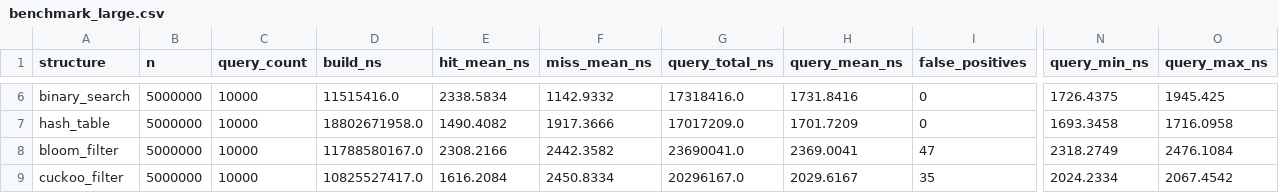
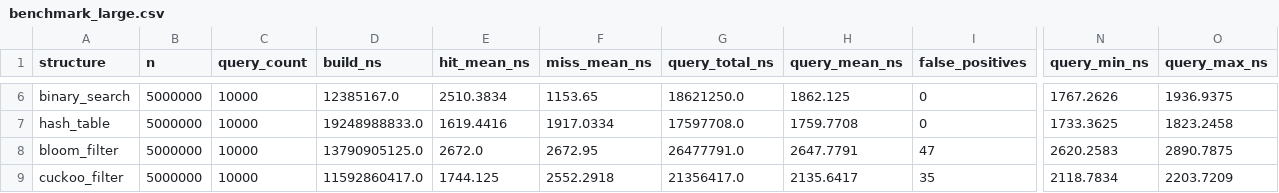
Before and after one commit to humb1e1989/login-checker-bloom-cuckoo, a CSV file: results/benchmark_large.csv, drawn as a sheet; only a part is shown, gaps mark what is left out; the diff covers the shown part only; the diff names each change by its address in the sheet, - before the commit and + after, or states it on an @@ line.

```diff
--- a/results/benchmark_large.csv
+++ b/results/benchmark_large.csv
-D6 (build_ns): 11515416.0
+D6 (build_ns): 12385167.0
-E6 (hit_mean_ns): 2338.5834
+E6 (hit_mean_ns): 2510.3834
-F6 (miss_mean_ns): 1142.9332
+F6 (miss_mean_ns): 1153.65
-G6 (query_total_ns): 17318416.0
+G6 (query_total_ns): 18621250.0
-H6 (query_mean_ns): 1731.8416
+H6 (query_mean_ns): 1862.125
-N6 (query_min_ns): 1726.4375
+N6 (query_min_ns): 1767.2626
-O6 (query_max_ns): 1945.425
+O6 (query_max_ns): 1936.9375
-D7 (build_ns): 18802671958.0
+D7 (build_ns): 19248988833.0
-E7 (hit_mean_ns): 1490.4082
+E7 (hit_mean_ns): 1619.4416
-F7 (miss_mean_ns): 1917.3666
+F7 (miss_mean_ns): 1917.0334
-G7 (query_total_ns): 17017209.0
+G7 (query_total_ns): 17597708.0
-H7 (query_mean_ns): 1701.7209
+H7 (query_mean_ns): 1759.7708
-N7 (query_min_ns): 1693.3458
+N7 (query_min_ns): 1733.3625
-O7 (query_max_ns): 1716.0958
+O7 (query_max_ns): 1823.2458
-D8 (build_ns): 11788580167.0
+D8 (build_ns): 13790905125.0
-E8 (hit_mean_ns): 2308.2166
+E8 (hit_mean_ns): 2672.0
-F8 (miss_mean_ns): 2442.3582
+F8 (miss_mean_ns): 2672.95
-G8 (query_total_ns): 23690041.0
+G8 (query_total_ns): 26477791.0
-H8 (query_mean_ns): 2369.0041
+H8 (query_mean_ns): 2647.7791
-N8 (query_min_ns): 2318.2749
+N8 (query_min_ns): 2620.2583
-O8 (query_max_ns): 2476.1084
+O8 (query_max_ns): 2890.7875
-D9 (build_ns): 10825527417.0
+D9 (build_ns): 11592860417.0
-E9 (hit_mean_ns): 1616.2084
+E9 (hit_mean_ns): 1744.125
-F9 (miss_mean_ns): 2450.8334
+F9 (miss_mean_ns): 2552.2918
-G9 (query_total_ns): 20296167.0
+G9 (query_total_ns): 21356417.0
-H9 (query_mean_ns): 2029.6167
+H9 (query_mean_ns): 2135.6417
-N9 (query_min_ns): 2024.2334
+N9 (query_min_ns): 2118.7834
-O9 (query_max_ns): 2067.4542
+O9 (query_max_ns): 2203.7209
```
Also changed, not shown: 56 edited cells elsewhere in this file, results/benchmark.csv, 2 other files.
